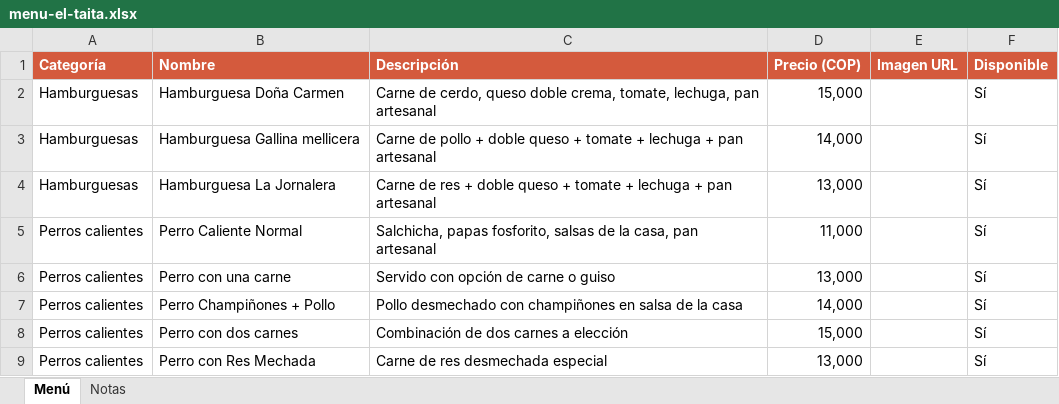
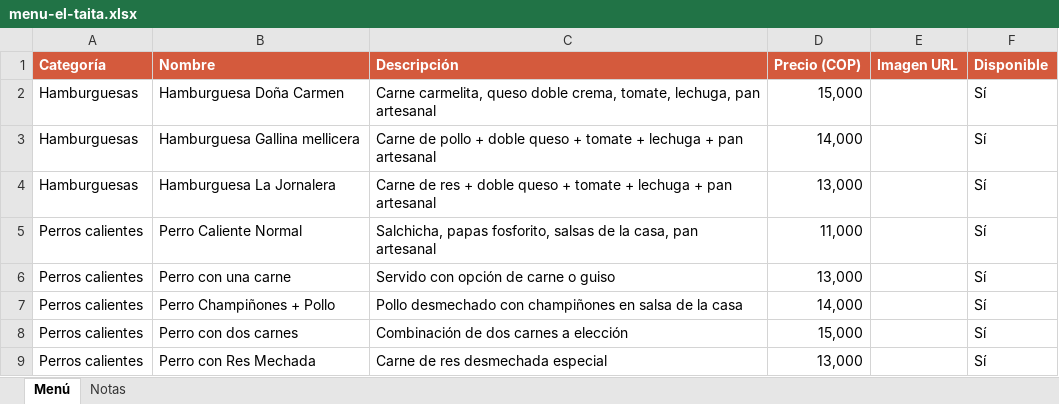
Before and after one commit to jfco22/Nexora-restaurante, an Excel workbook: docs/menu-el-taita.xlsx, sheet Menú, drawn as a sheet; only a part is shown; values as stored, in another font and other column widths than the file's, no borders; the diff names each change by its address in the sheet, - before the commit and + after, or states it on an @@ line.

```diff
--- a/docs/menu-el-taita.xlsx (sheet Menú)
+++ b/docs/menu-el-taita.xlsx (sheet Menú)
-C2 (Descripción): Carne de cerdo, queso doble…
+C2 (Descripción): Carne carmelita, queso doble…
```
Also changed, not shown: 2 other files.
